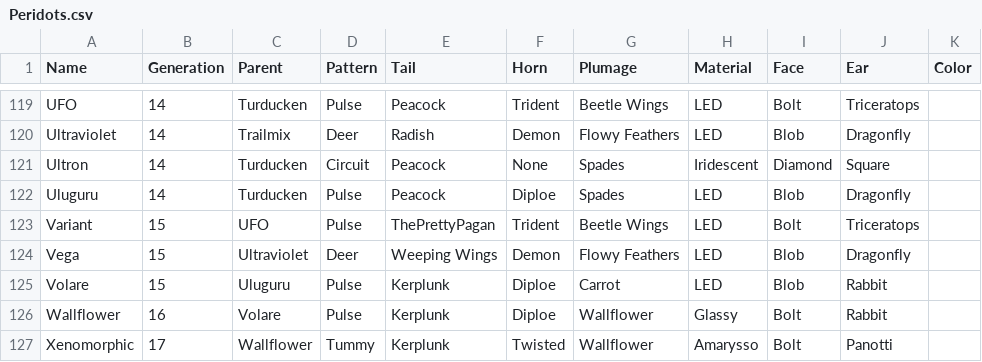
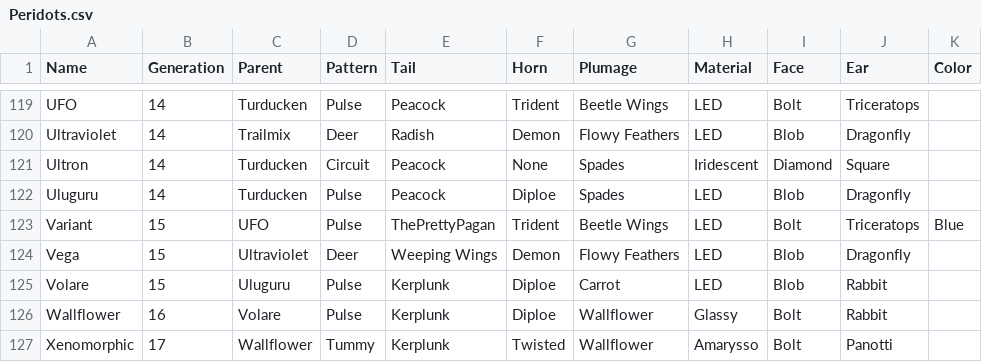
Before and after one commit to g1ddy/PeridotArchetypeFinder, a CSV file: assets/Peridots.csv, drawn as a sheet; only a part is shown, gaps mark what is left out.

Commit message:
fix color AT requirement

```diff
--- a/assets/Peridots.csv
+++ b/assets/Peridots.csv
@@ -122,3 +122,3 @@ Ultron,14,Turducken,Circuit,Peacock,None,Spades,Iridescent,Diamond,Square,
 Uluguru,14,Turducken,Pulse,Peacock,Diploe,Spades,LED,Blob,Dragonfly,
-Variant,15,UFO,Pulse,ThePrettyPagan,Trident,Beetle Wings,LED,Bolt,Triceratops,
+Variant,15,UFO,Pulse,ThePrettyPagan,Trident,Beetle Wings,LED,Bolt,Triceratops,Blue
 Vega,15,Ultraviolet,Deer,Weeping Wings,Demon,Flowy Feathers,LED,Blob,Dragonfly,
```
